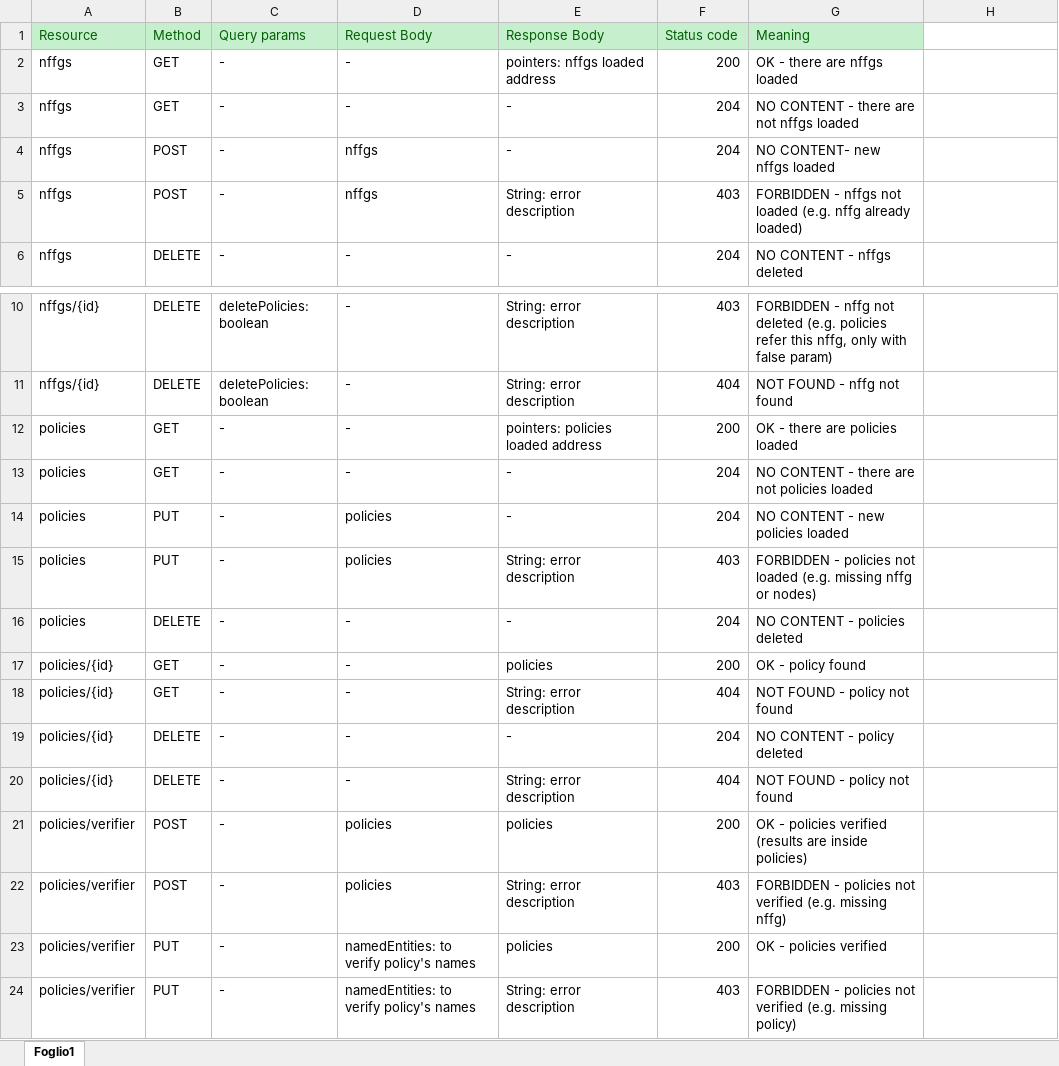
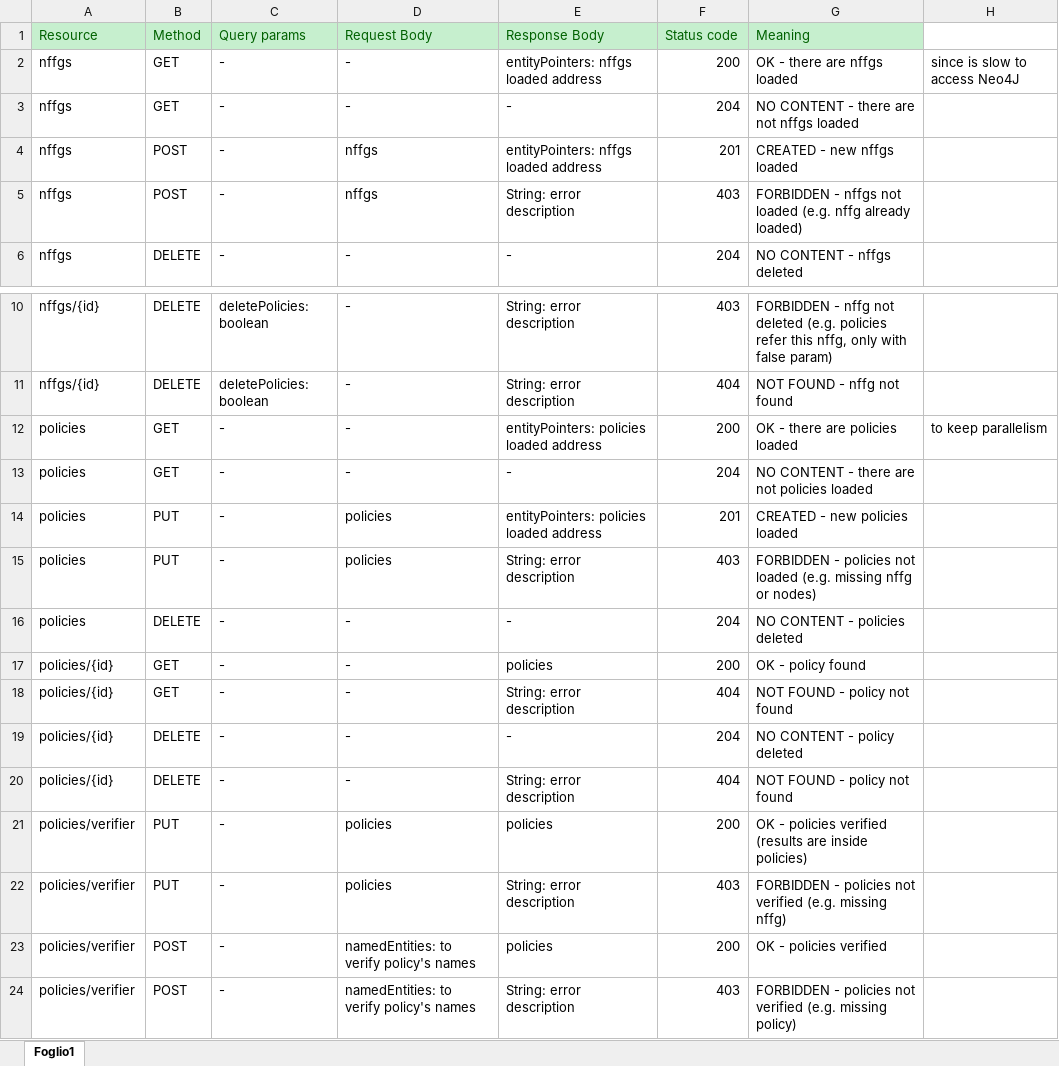
Before and after one commit to MicheledG/DP2_assignments, an Excel workbook: DP2_assignment03a/doc/NffgServiceAPI.xlsx, sheet Foglio1, drawn as a sheet; only a part is shown, gaps mark what is left out; values as stored, in another font and other column widths than the file's, no borders; the diff names each change by its address in the sheet, - before the commit and + after, or states it on an @@ line.

Commit message:
Working on DP2_assignment03b
Included NffgServiceAPI.xsls

```diff
--- a/DP2_assignment03a/doc/NffgServiceAPI.xlsx (sheet Foglio1)
+++ b/DP2_assignment03a/doc/NffgServiceAPI.xlsx (sheet Foglio1)
-E2 (Response Body): pointers: nffgs loaded address
+E2 (Response Body): entityPointers: nffgs loaded address
-H2: (empty)
+H2: since is slow to access Neo4J
-E4 (Response Body): -
+E4 (Response Body): entityPointers: nffgs loaded address
-F4 (Status code): 204
+F4 (Status code): 201
-G4 (Meaning): NO CONTENT- new nffgs loaded
+G4 (Meaning): CREATED - new nffgs loaded
-E12 (Response Body): pointers: policies loaded address
+E12 (Response Body): entityPointers: policies loaded address
-H12: (empty)
+H12: to keep parallelism
-E14 (Response Body): -
+E14 (Response Body): entityPointers: policies loaded address
-F14 (Status code): 204
+F14 (Status code): 201
-G14 (Meaning): NO CONTENT - new policies loaded
+G14 (Meaning): CREATED - new policies loaded
-B21:B22 (Method): POST
+B21:B22 (Method): PUT
-B23:B24 (Method): PUT
+B23:B24 (Method): POST
```
